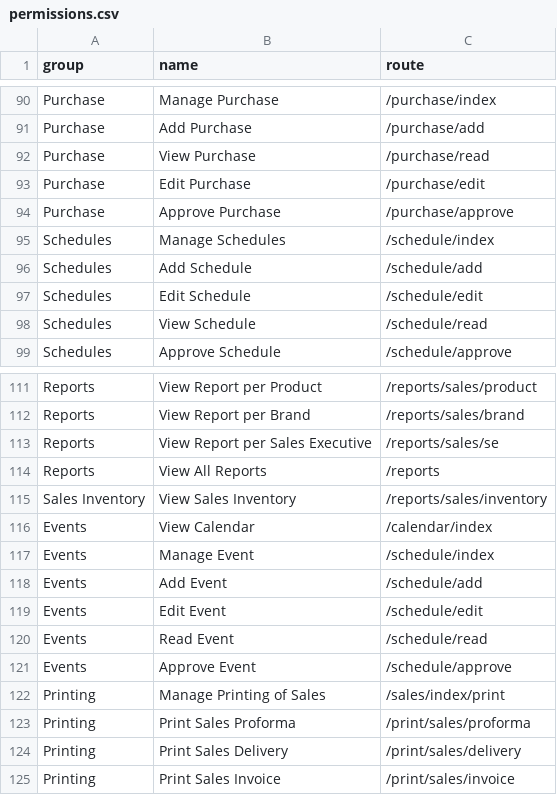
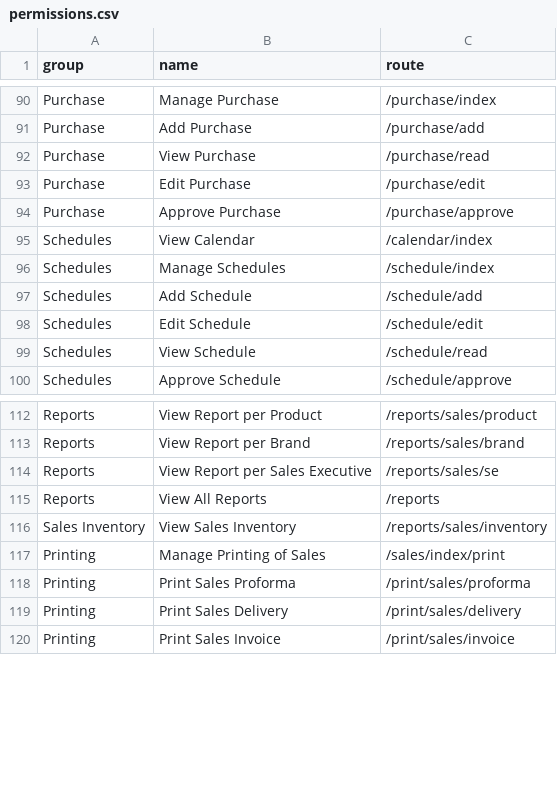
Before and after one commit to devhood/mean-erp, a CSV file: data/csv/permissions.csv, drawn as a sheet; only a part is shown, gaps mark what is left out.

Commit message:
permissions fix, calendar fix display

```diff
--- a/data/csv/permissions.csv
+++ b/data/csv/permissions.csv
@@ -94,2 +94,3 @@ group,name,route
 "Purchase","Approve Purchase","/purchase/approve"
+"Schedules","View Calendar","/calendar/index"
 "Schedules","Manage Schedules","/schedule/index"
@@ -115,8 +116,2 @@ group,name,route
 "Sales Inventory","View Sales Inventory","/reports/sales/inventory"
-"Events","View Calendar","/calendar/index"
-"Events","Manage Event","/schedule/index"
-"Events","Add Event","/schedule/add"
-"Events","Edit Event","/schedule/edit"
-"Events","Read Event","/schedule/read"
-"Events","Approve Event","/schedule/approve"
 "Printing","Manage Printing of Sales","/sales/index/print"
```
Also changed, not shown: 2 other files.
